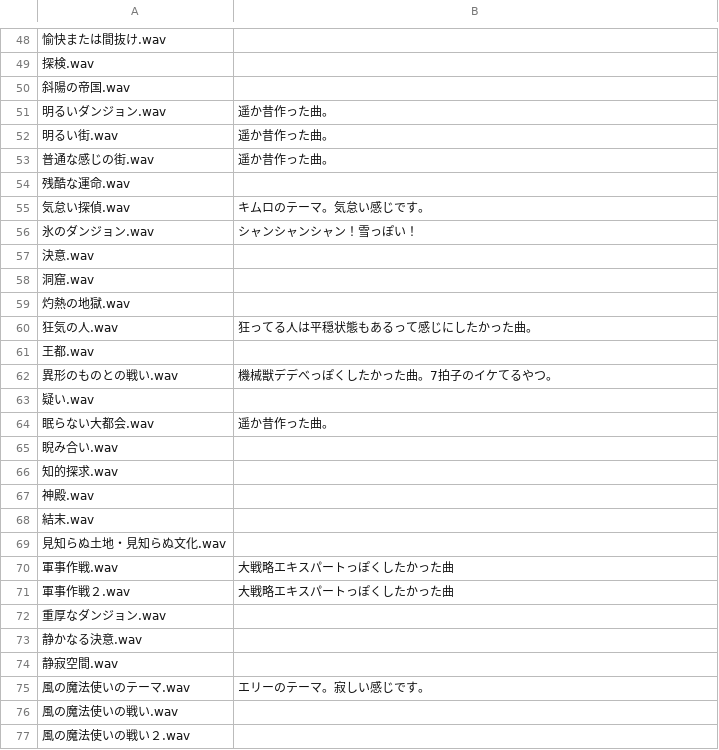
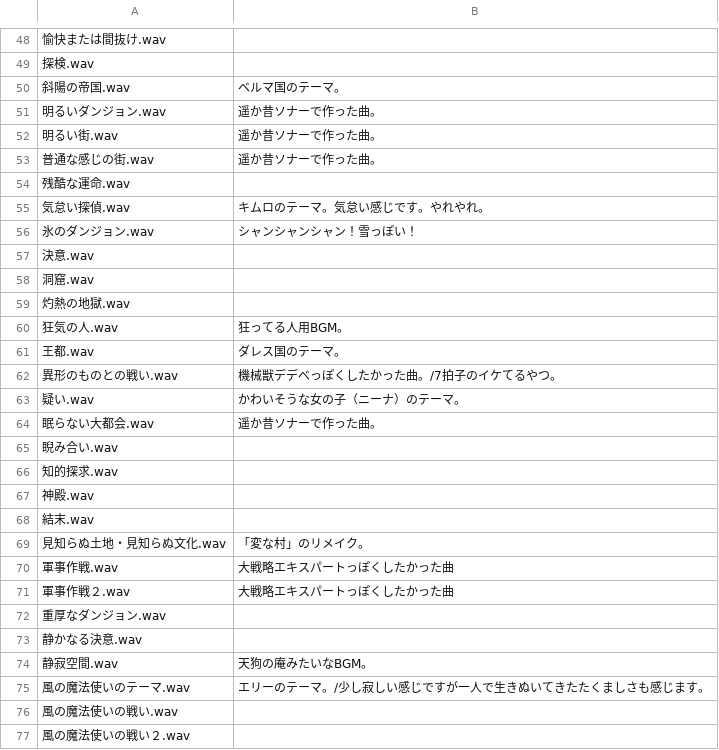
Before and after one commit to Shinacho/FuzzyWorld, a CSV file: resource/bgm/bgmComment.csv, drawn as a sheet; only a part is shown, gaps mark what is left out; the diff covers the shown part only.

```diff
--- a/resource/bgm/bgmComment.csv
+++ b/resource/bgm/bgmComment.csv
@@ -49,8 +49,8 @@
 探検.wav,
-斜陽の帝国.wav,
-明るいダンジョン.wav,遥か昔作った曲。
-明るい街.wav,遥か昔作った曲。
-普通な感じの街.wav,遥か昔作った曲。
+斜陽の帝国.wav,ベルマ国のテーマ。
+明るいダンジョン.wav,遥か昔ソナーで作った曲。
+明るい街.wav,遥か昔ソナーで作った曲。
+普通な感じの街.wav,遥か昔ソナーで作った曲。
 残酷な運命.wav,
-気怠い探偵.wav,キムロのテーマ。気怠い感じです。
+気怠い探偵.wav,キムロのテーマ。気怠い感じです。やれやれ。
 氷のダンジョン.wav,シャンシャンシャン！雪っぽい！
@@ -59,7 +59,7 @@
 灼熱の地獄.wav,
-狂気の人.wav,狂ってる人は平穏状態もあるって感じにしたかった曲。
-王都.wav,
-異形のものとの戦い.wav,機械獣デデべっぽくしたかった曲。7拍子のイケてるやつ。
-疑い.wav,
-眠らない大都会.wav,遥か昔作った曲。
+狂気の人.wav,狂ってる人用BGM。
+王都.wav,ダレス国のテーマ。
+異形のものとの戦い.wav,機械獣デデべっぽくしたかった曲。/7拍子のイケてるやつ。
+疑い.wav,かわいそうな女の子（ニーナ）のテーマ。
+眠らない大都会.wav,遥か昔ソナーで作った曲。
 睨み合い.wav,
@@ -68,3 +68,3 @@
 結末.wav,
-見知らぬ土地・見知らぬ文化.wav,
+見知らぬ土地・見知らぬ文化.wav,「変な村」のリメイク。
 軍事作戦.wav,大戦略エキスパートっぽくしたかった曲
@@ -73,4 +73,4 @@
 静かなる決意.wav,
-静寂空間.wav,
-風の魔法使いのテーマ.wav,エリーのテーマ。寂しい感じです。
+静寂空間.wav,天狗の庵みたいなBGM。
+風の魔法使いのテーマ.wav,エリーのテーマ。/少し寂しい感じですが一人で生きぬいてきたたくましさも感じます。
 風の魔法使いの戦い.wav,
```
Also changed, not shown: 28 edited cells elsewhere in this file, 16 other files.
